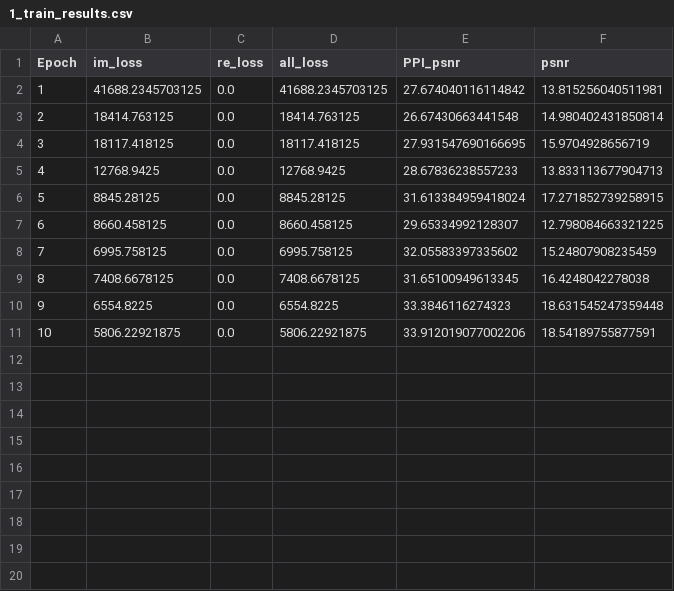
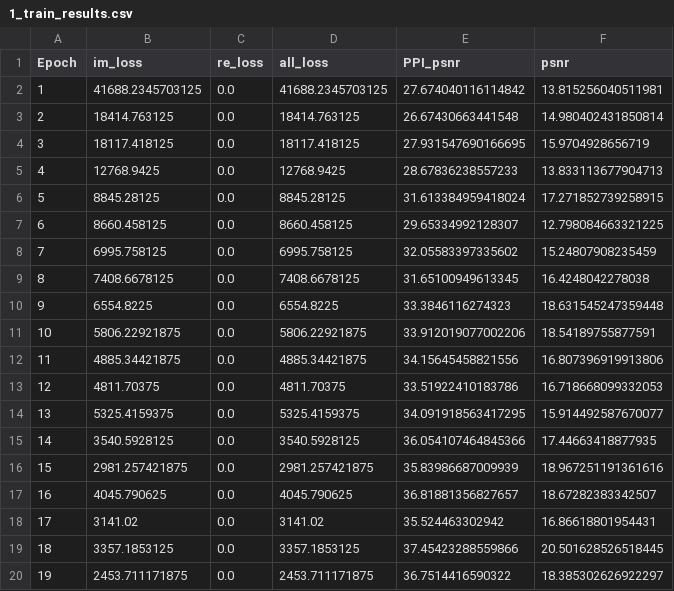
Before and after one commit to yuyu5333/DDM-Net, a CSV file: checkpoint/main/1_train_results.csv, drawn as a sheet; the diff names each change by its address in the sheet, - before the commit and + after, or states it on an @@ line.

```diff
--- a/checkpoint/main/1_train_results.csv
+++ b/checkpoint/main/1_train_results.csv
+row 12: 11 | 4885.34421875 | 0.0 | 4885.34421875 | 34.15645458821556 | 16.807396919913806
+row 13: 12 | 4811.70375 | 0.0 | 4811.70375 | 33.51922410183786 | 16.718668099332053
+row 14: 13 | 5325.4159375 | 0.0 | 5325.4159375 | 34.091918563417295 | 15.914492587670077
+row 15: 14 | 3540.5928125 | 0.0 | 3540.5928125 | 36.054107464845366 | 17.44663418877935
+row 16: 15 | 2981.257421875 | 0.0 | 2981.257421875 | 35.83986687009939 | 18.967251191361616
+row 17: 16 | 4045.790625 | 0.0 | 4045.790625 | 36.81881356827657 | 18.67282383342507
+row 18: 17 | 3141.02 | 0.0 | 3141.02 | 35.524463302942 | 16.86618801954431
+row 19: 18 | 3357.1853125 | 0.0 | 3357.1853125 | 37.45423288559866 | 20.501628526518445
+row 20: 19 | 2453.711171875 | 0.0 | 2453.711171875 | 36.7514416590322 | 18.385302626922297
```
Also changed, not shown: checkpoint/pre-training/1_train_results.csv, 3 other files.
